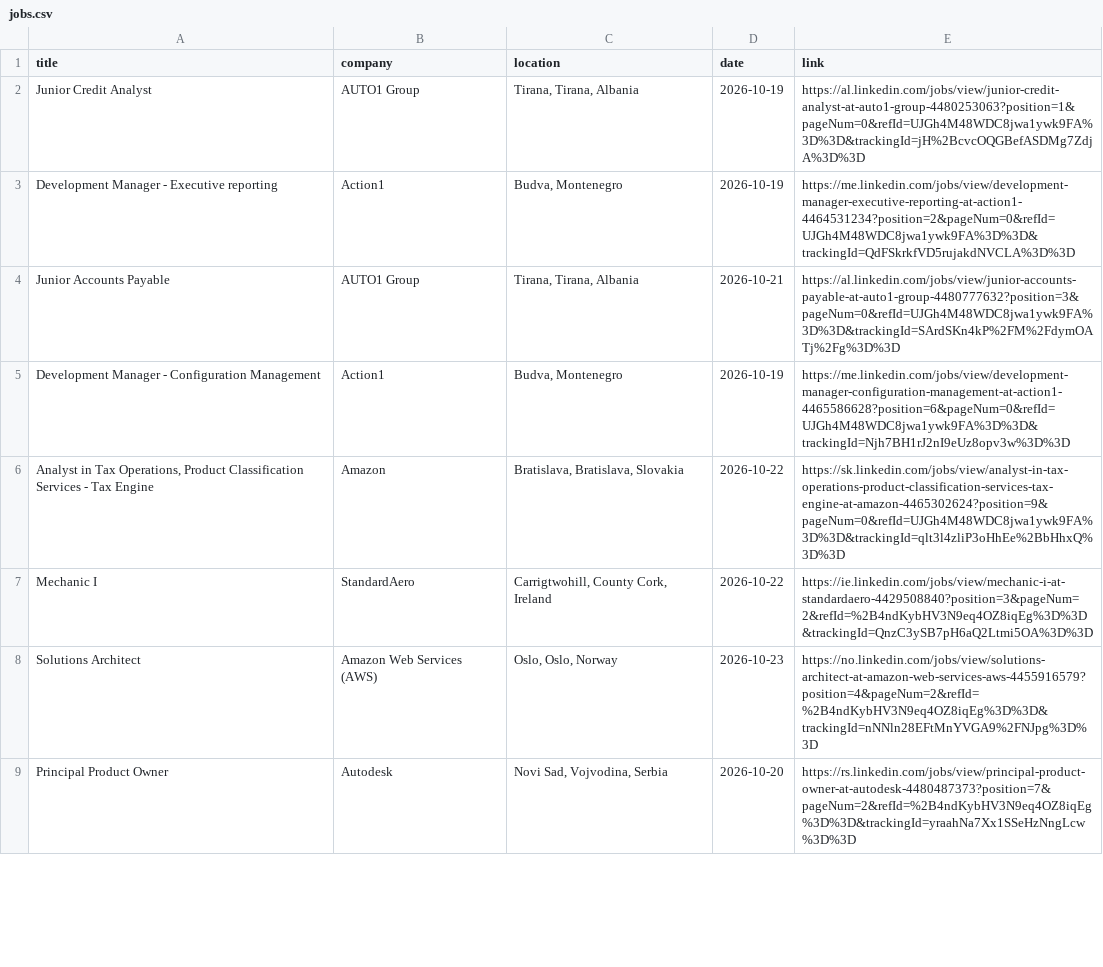
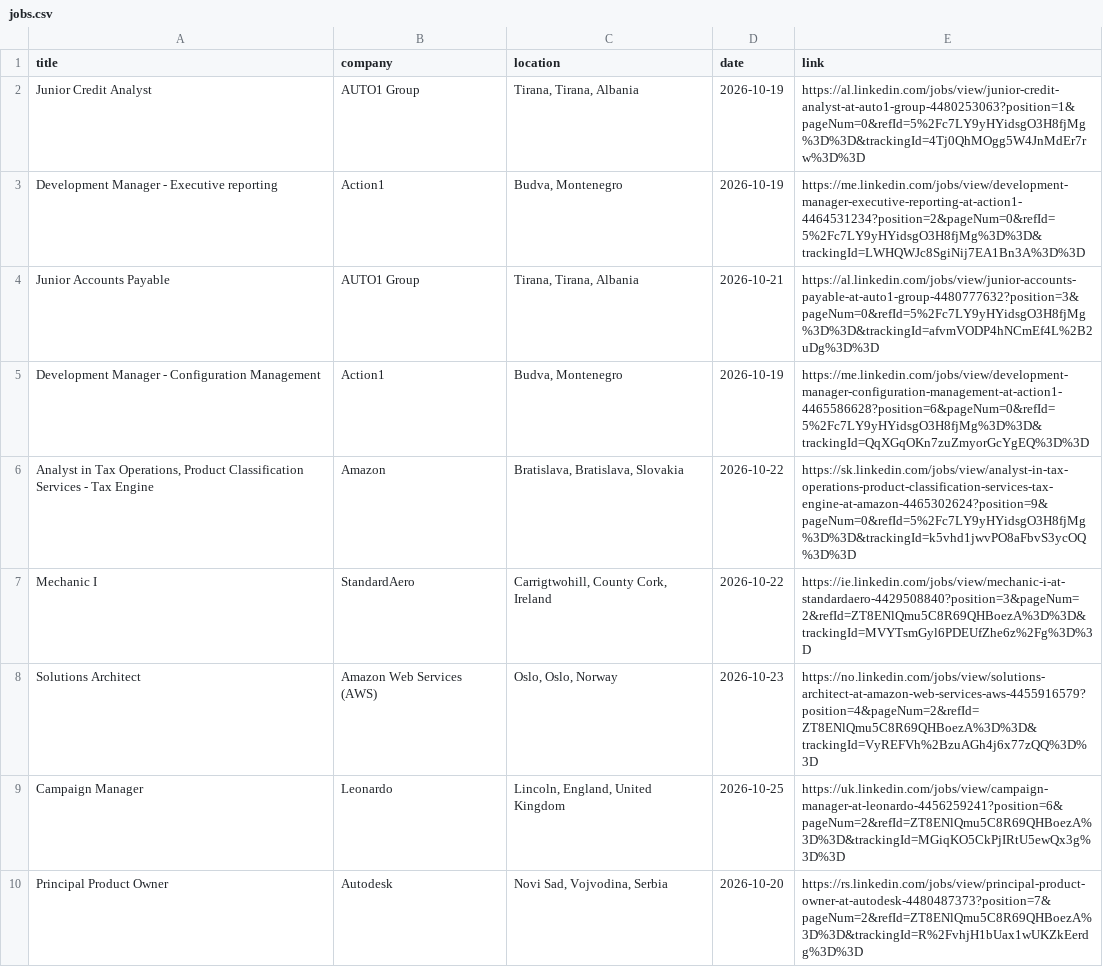
Before and after one commit to DaliaMuj/LinkedIn-Job-Tracker, a CSV file: data/jobs.csv, drawn as a sheet; only a part is shown; the diff covers the shown part only.

```diff
--- a/data/jobs.csv
+++ b/data/jobs.csv
@@ -1,9 +1,10 @@
 title,company,location,date,link
-Junior Credit Analyst,AUTO1 Group,"Tirana, Tirana, Albania",2026-10-19,https://al.linkedin.com/jobs/view/junior-credit-analyst-at-auto1-group-4480253063?position=1&pageNum=0&refId=UJGh4M48WDC8jwa1ywk9FA%3D%3D&trackingId=jH%2BcvcOQGBefASDMg7ZdjA%3D%3D
-Development Manager - Executive reporting,Action1,"Budva, Montenegro",2026-10-19,https://me.linkedin.com/jobs/view/development-manager-executive-reporting-at-action1-4464531234?position=2&pageNum=0&refId=UJGh4M48WDC8jwa1ywk9FA%3D%3D&trackingId=QdFSkrkfVD5rujakdNVCLA%3D%3D
-Junior Accounts Payable,AUTO1 Group,"Tirana, Tirana, Albania",2026-10-21,https://al.linkedin.com/jobs/view/junior-accounts-payable-at-auto1-group-4480777632?position=3&pageNum=0&refId=UJGh4M48WDC8jwa1ywk9FA%3D%3D&trackingId=SArdSKn4kP%2FM%2FdymOATj%2Fg%3D%3D
-Development Manager - Configuration Management,Action1,"Budva, Montenegro",2026-10-19,https://me.linkedin.com/jobs/view/development-manager-configuration-management-at-action1-4465586628?position=6&pageNum=0&refId=UJGh4M48WDC8jwa1ywk9FA%3D%3D&trackingId=Njh7BH1rJ2nI9eUz8opv3w%3D%3D
-"Analyst in Tax Operations, Product Classification Services - Tax Engine",Amazon,"Bratislava, Bratislava, Slovakia",2026-10-22,https://sk.linkedin.com/jobs/view/analyst-in-tax-operations-product-classification-services-tax-engine-at-amazon-4465302624?position=9&pageNum=0&refId=UJGh4M48WDC8jwa1ywk9FA%3D%3D&trackingId=qlt3l4zliP3oHhEe%2BbHhxQ%3D%3D
-Mechanic I,StandardAero,"Carrigtwohill, County Cork, Ireland",2026-10-22,https://ie.linkedin.com/jobs/view/mechanic-i-at-standardaero-4429508840?position=3&pageNum=2&refId=%2B4ndKybHV3N9eq4OZ8iqEg%3D%3D&trackingId=QnzC3ySB7pH6aQ2Ltmi5OA%3D%3D
-Solutions Architect,Amazon Web Services (AWS),"Oslo, Oslo, Norway",2026-10-23,https://no.linkedin.com/jobs/view/solutions-architect-at-amazon-web-services-aws-4455916579?position=4&pageNum=2&refId=%2B4ndKybHV3N9eq4OZ8iqEg%3D%3D&trackingId=nNNln28EFtMnYVGA9%2FNJpg%3D%3D
-Principal Product Owner,Autodesk,"Novi Sad, Vojvodina, Serbia",2026-10-20,https://rs.linkedin.com/jobs/view/principal-product-owner-at-autodesk-4480487373?position=7&pageNum=2&refId=%2B4ndKybHV3N9eq4OZ8iqEg%3D%3D&trackingId=yraahNa7Xx1SSeHzNngLcw%3D%3D
+Junior Credit Analyst,AUTO1 Group,"Tirana, Tirana, Albania",2026-10-19,https://al.linkedin.com/jobs/view/junior-credit-analyst-at-auto1-group-4480253063?position=1&pageNum=0&refId=5%2Fc7LY9yHYidsgO3H8fjMg%3D%3D&trackingId=4Tj0QhMOgg5W4JnMdEr7rw%3D%3D
+Development Manager - Executive reporting,Action1,"Budva, Montenegro",2026-10-19,https://me.linkedin.com/jobs/view/development-manager-executive-reporting-at-action1-4464531234?position=2&pageNum=0&refId=5%2Fc7LY9yHYidsgO3H8fjMg%3D%3D&trackingId=LWHQWJc8SgiNij7EA1Bn3A%3D%3D
+Junior Accounts Payable,AUTO1 Group,"Tirana, Tirana, Albania",2026-10-21,https://al.linkedin.com/jobs/view/junior-accounts-payable-at-auto1-group-4480777632?position=3&pageNum=0&refId=5%2Fc7LY9yHYidsgO3H8fjMg%3D%3D&trackingId=afvmVODP4hNCmEf4L%2B2uDg%3D%3D
+Development Manager - Configuration Management,Action1,"Budva, Montenegro",2026-10-19,https://me.linkedin.com/jobs/view/development-manager-configuration-management-at-action1-4465586628?position=6&pageNum=0&refId=5%2Fc7LY9yHYidsgO3H8fjMg%3D%3D&trackingId=QqXGqOKn7zuZmyorGcYgEQ%3D%3D
+"Analyst in Tax Operations, Product Classification Services - Tax Engine",Amazon,"Bratislava, Bratislava, Slovakia",2026-10-22,https://sk.linkedin.com/jobs/view/analyst-in-tax-operations-product-classification-services-tax-engine-at-amazon-4465302624?position=9&pageNum=0&refId=5%2Fc7LY9yHYidsgO3H8fjMg%3D%3D&trackingId=k5vhd1jwvPO8aFbvS3ycOQ%3D%3D
+Mechanic I,StandardAero,"Carrigtwohill, County Cork, Ireland",2026-10-22,https://ie.linkedin.com/jobs/view/mechanic-i-at-standardaero-4429508840?position=3&pageNum=2&refId=ZT8ENlQmu5C8R69QHBoezA%3D%3D&trackingId=MVYTsmGyl6PDEUfZhe6z%2Fg%3D%3D
+Solutions Architect,Amazon Web Services (AWS),"Oslo, Oslo, Norway",2026-10-23,https://no.linkedin.com/jobs/view/solutions-architect-at-amazon-web-services-aws-4455916579?position=4&pageNum=2&refId=ZT8ENlQmu5C8R69QHBoezA%3D%3D&trackingId=VyREFVh%2BzuAGh4j6x77zQQ%3D%3D
+Campaign Manager,Leonardo,"Lincoln, England, United Kingdom",2026-10-25,https://uk.linkedin.com/jobs/view/campaign-manager-at-leonardo-4456259241?position=6&pageNum=2&refId=ZT8ENlQmu5C8R69QHBoezA%3D%3D&trackingId=MGiqKO5CkPjIRtU5ewQx3g%3D%3D
+Principal Product Owner,Autodesk,"Novi Sad, Vojvodina, Serbia",2026-10-20,https://rs.linkedin.com/jobs/view/principal-product-owner-at-autodesk-4480487373?position=7&pageNum=2&refId=ZT8ENlQmu5C8R69QHBoezA%3D%3D&trackingId=R%2FvhjH1bUax1wUKZkEerdg%3D%3D
```
Also changed, not shown: 1 added row and 7 edited cells elsewhere in this file.
